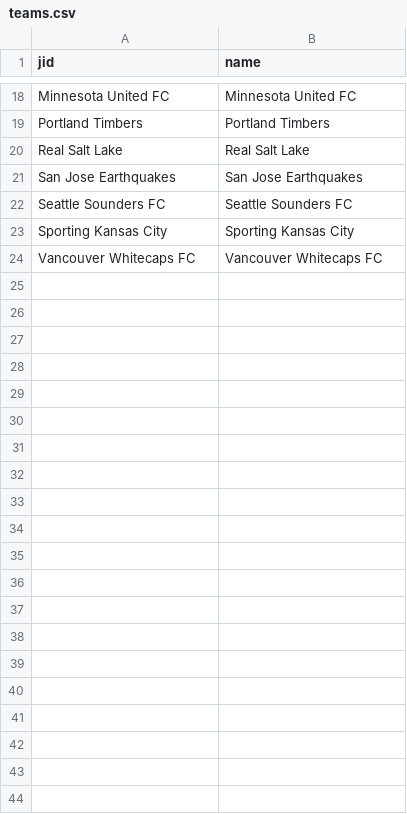
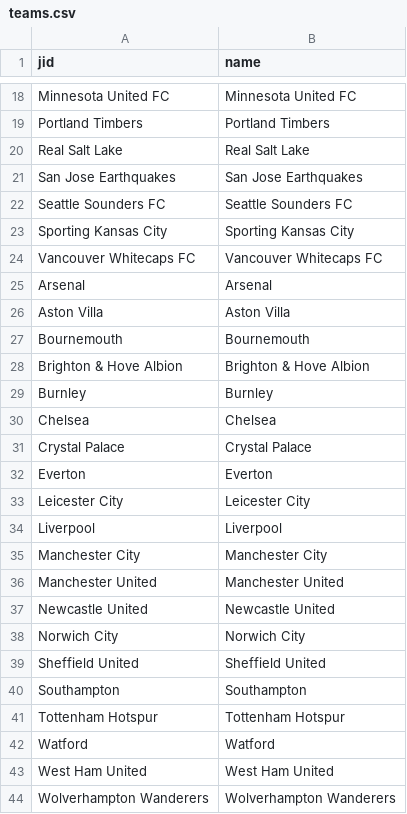
Before and after one commit to jaymirecki/fifaUI, a CSV file: database/teams.csv, drawn as a sheet; only a part is shown, gaps mark what is left out; the diff names each change by its address in the sheet, - before the commit and + after, or states it on an @@ line.

```diff
--- a/database/teams.csv
+++ b/database/teams.csv
+row 25: Arsenal | Arsenal
+row 26: Aston Villa | Aston Villa
+row 27: Bournemouth | Bournemouth
+row 28: Brighton & Hove Albion | Brighton & Hove Albion
+row 29: Burnley | Burnley
+row 30: Chelsea | Chelsea
+row 31: Crystal Palace | Crystal Palace
+row 32: Everton | Everton
+row 33: Leicester City | Leicester City
+row 34: Liverpool | Liverpool
+row 35: Manchester City | Manchester City
+row 36: Manchester United | Manchester United
+row 37: Newcastle United | Newcastle United
+row 38: Norwich City | Norwich City
+row 39: Sheffield United | Sheffield United
+row 40: Southampton | Southampton
+row 41: Tottenham Hotspur | Tottenham Hotspur
+row 42: Watford | Watford
+row 43: West Ham United | West Ham United
+row 44: Wolverhampton Wanderers | Wolverhampton Wanderers
```
Also changed, not shown: database/teamsIn.csv, 19 other files.
